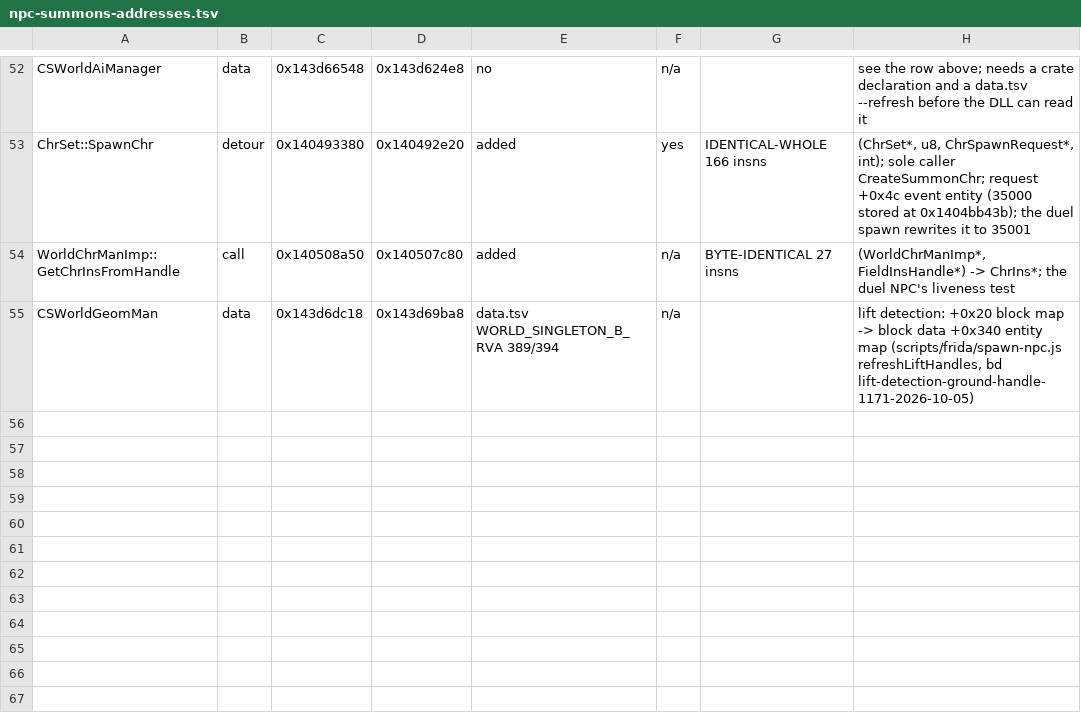
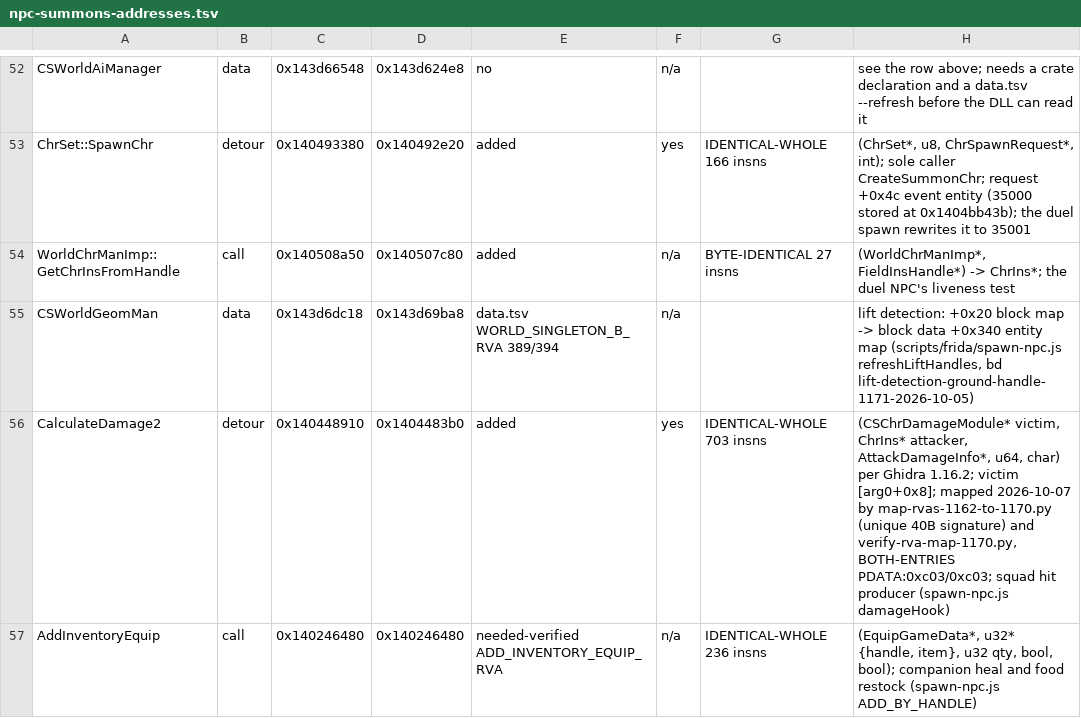
Before and after one commit to Banon-Labs/er-mods-rs, a TSV file: docs/recon/npc-summons-addresses.tsv, drawn as a sheet; only a part is shown, gaps mark what is left out.

```diff
--- a/docs/recon/npc-summons-addresses.tsv
+++ b/docs/recon/npc-summons-addresses.tsv
@@ -55 +55,3 @@ WorldChrManImp::GetChrInsFromHandle	call	0x140508a50	0x140507c80	added	n/a	BYTE-
 CSWorldGeomMan	data	0x143d6dc18	0x143d69ba8	data.tsv WORLD_SINGLETON_B_RVA 389/394	n/a		lift detection: +0x20 block map -> block data +0x340 entity map (scripts/frida/spawn-npc.js refreshLiftHandles, bd lift-detection-ground-handle-1171-2026-10-05)
+CalculateDamage2	detour	0x140448910	0x1404483b0	added	yes	IDENTICAL-WHOLE 703 insns	(CSChrDamageModule* victim, ChrIns* attacker, AttackDamageInfo*, u64, char) per Ghidra 1.16.2; victim [arg0+0x8]; mapped 2026-10-07 by map-rvas-1162-to-1170.py (unique 40B signature) and verify-rva-map-1170.py, BOTH-ENTRIES PDATA:0xc03/0xc03; squad hit producer (spawn-npc.js damageHook)
+AddInventoryEquip	call	0x140246480	0x140246480	needed-verified ADD_INVENTORY_EQUIP_RVA	n/a	IDENTICAL-WHOLE 236 insns	(EquipGameData*, u32* {handle, item}, u32 qty, bool, bool); companion heal and food restock (spawn-npc.js ADD_BY_HANDLE)
```
Also changed, not shown: 16 other files.
